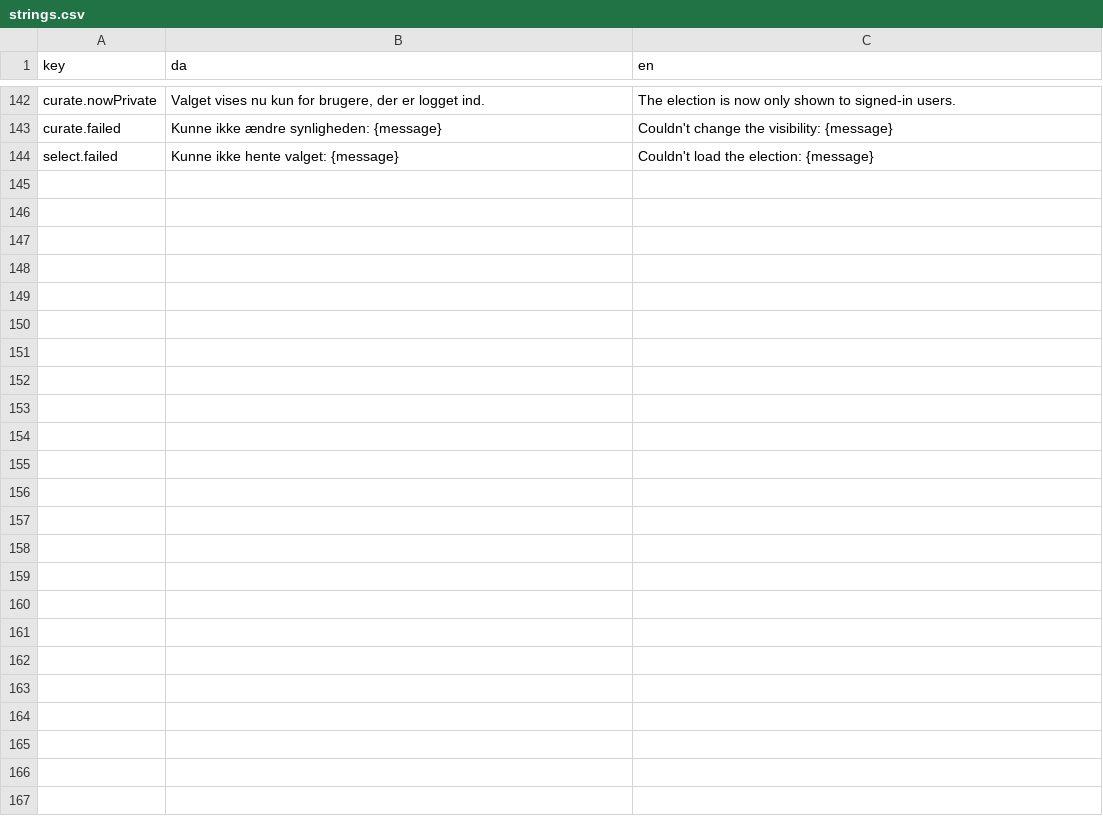
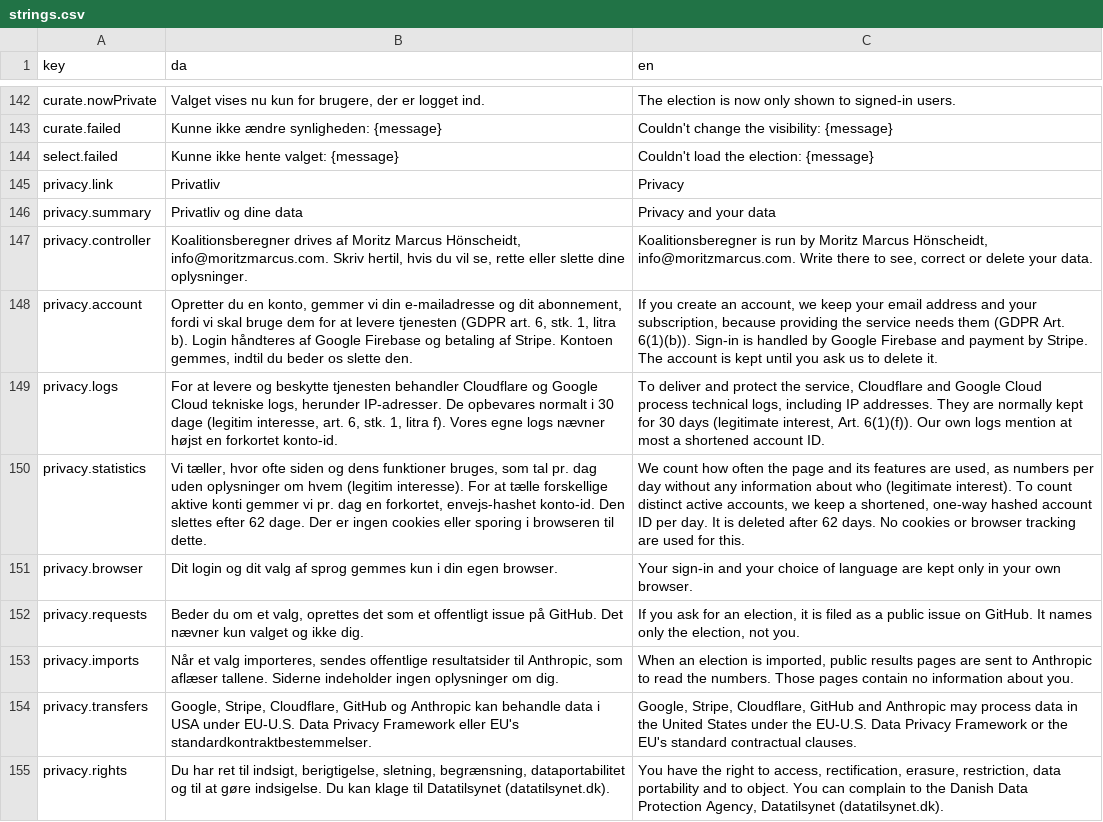
Before and after one commit to Mcklmo/koalitionsberegner, a CSV file: js/strings.csv, drawn as a sheet; only a part is shown, gaps mark what is left out; the diff names each change by its address in the sheet, - before the commit and + after, or states it on an @@ line.

```diff
--- a/js/strings.csv
+++ b/js/strings.csv
+row 145: privacy.link | Privatliv | Privacy
+row 146: privacy.summary | Privatliv og dine data | Privacy and your data
+row 147: privacy.controller | Koalitionsberegner drives af Moritz Marcus Hönscheidt, info@moritzmarcus.com. Skriv hertil, hvis du vil se, rette eller slette dine oplysninger. | Koalitionsberegner is run by Moritz Marcus Hönscheidt, info@moritzmarcus.com. Write there to see, correct or delete your data.
+row 148: privacy.account | Opretter du en konto, gemmer vi din e-mailadresse og dit abonnement, fordi vi skal bruge dem for at levere tjenesten (GDPR art. 6, stk. 1, litra b). Login håndteres af Google Firebase og betaling af Stripe. Kontoen gemmes, indtil du beder os slette den. | If you create an account, we keep your email address and your subscription, because providing the service needs them (GDPR Art. 6(1)(b)). Sign-in is handled by Google Firebase and payment by Stripe. The account is kept until you ask us to delete it.
+row 149: privacy.logs | For at levere og beskytte tjenesten behandler Cloudflare og Google Cloud tekniske logs, herunder IP-adresser. De opbevares normalt i 30 dage (legitim interesse, art. 6, stk. 1, litra f). Vores egne logs nævner højst en forkortet konto-id. | To deliver and protect the service, Cloudflare and Google Cloud process technical logs, including IP addresses. They are normally kept for 30 days (legitimate interest, Art. 6(1)(f)). Our own logs mention at most a shortened account ID.
+row 150: privacy.statistics | Vi tæller, hvor ofte siden og dens funktioner bruges, som tal pr. dag uden oplysninger om hvem (legitim interesse). For at tælle forskellige aktive konti gemmer vi pr. dag en forkortet, envejs-hashet konto-id. Den slettes efter 62 dage. Der er ingen cookies eller sporing i browseren til dette. | We count how often the page and its features are used, as numbers per day without any information about who (legitimate interest). To count distinct active accounts, we keep a shortened, one-way hashed account ID per day. It is deleted after 62 days. No cookies or browser tracking are used for this.
+row 151: privacy.browser | Dit login og dit valg af sprog gemmes kun i din egen browser. | Your sign-in and your choice of language are kept only in your own browser.
+row 152: privacy.requests | Beder du om et valg, oprettes det som et offentligt issue på GitHub. Det nævner kun valget og ikke dig. | If you ask for an election, it is filed as a public issue on GitHub. It names only the election, not you.
+row 153: privacy.imports | Når et valg importeres, sendes offentlige resultatsider til Anthropic, som aflæser tallene. Siderne indeholder ingen oplysninger om dig. | When an election is imported, public results pages are sent to Anthropic to read the numbers. Those pages contain no information about you.
+row 154: privacy.transfers | Google, Stripe, Cloudflare, GitHub og Anthropic kan behandle data i USA under EU-U.S. Data Privacy Framework eller EU's standardkontraktbestemmelser. | Google, Stripe, Cloudflare, GitHub and Anthropic may process data in the United States under the EU-U.S. Data Privacy Framework or the EU's standard contractual clauses.
+row 155: privacy.rights | Du har ret til indsigt, berigtigelse, sletning, begrænsning, dataportabilitet og til at gøre indsigelse. Du kan klage til Datatilsynet (datatilsynet.dk). | You have the right to access, rectification, erasure, restriction, data portability and to object. You can complain to the Danish Data Protection Agency, Datatilsynet (datatilsynet.dk).
```
Also changed, not shown: 24 other files.
